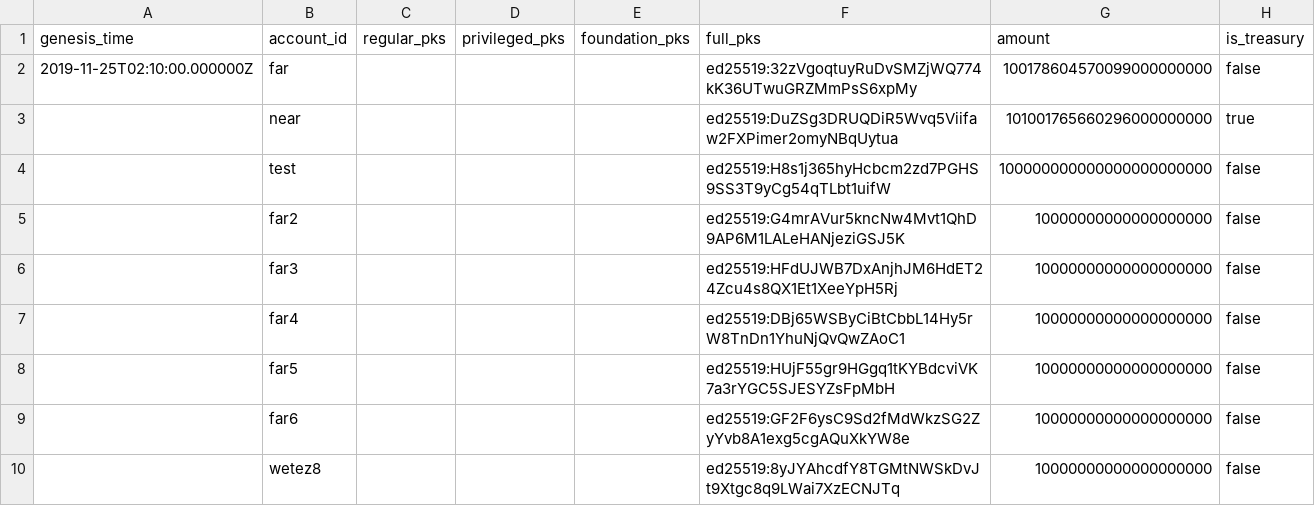
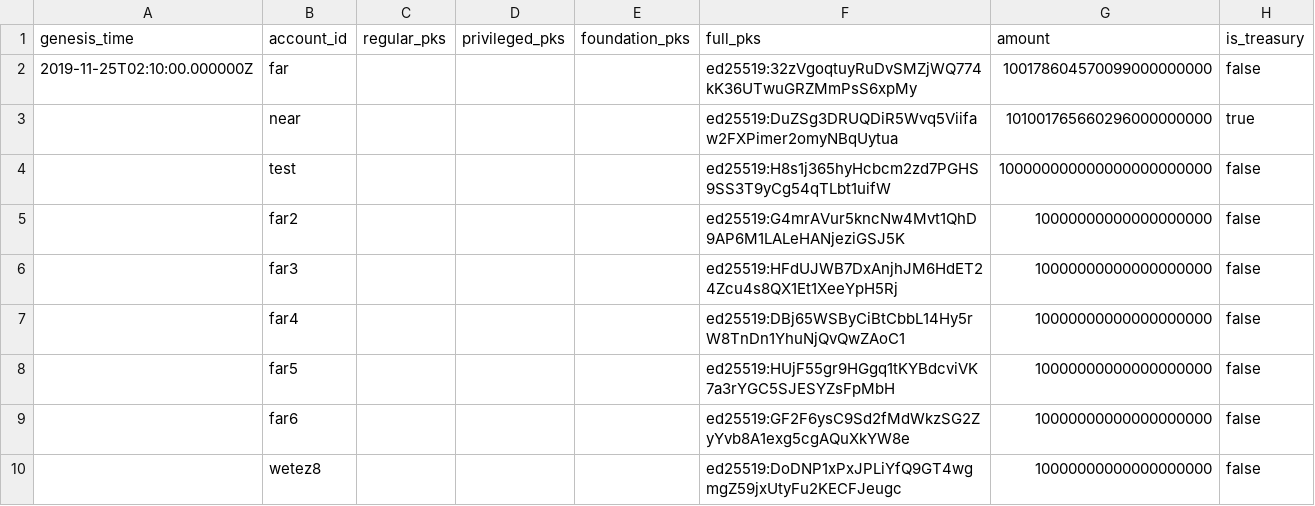
Before and after one commit to nearprotocol/stakewars, a CSV file: accounts.csv, drawn as a sheet; only a part is shown; the diff names each change by its address in the sheet, - before the commit and + after, or states it on an @@ line.

Commit message:
Update accounts.csv

```diff
--- a/accounts.csv
+++ b/accounts.csv
-F10 (full_pks): ed25519:8yJYAhcdfY8TGMtNWSkDvJt9Xtgc8q9LWai7XzECNJTq
+F10 (full_pks): ed25519:DoDNP1xPxJPLiYfQ9GT4wgmgZ59jxUtyFu2KECFJeugc
```
